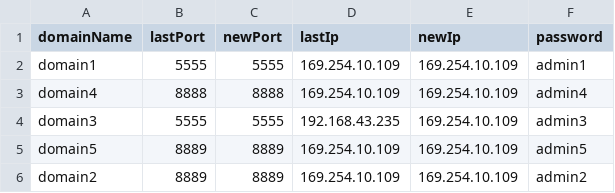
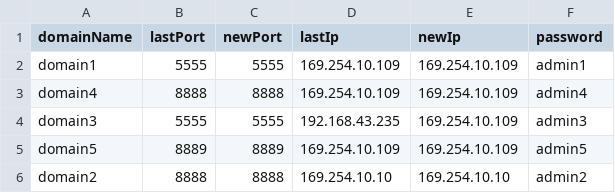
Before and after one commit to Youness-Harrizi/Dns-dynamique, a CSV file: DynamicDns/src/data.csv, drawn as a sheet.

```diff
--- a/DynamicDns/src/data.csv
+++ b/DynamicDns/src/data.csv
@@ -5,2 +5,2 @@ domain3,5555,5555,192.168.43.235,169.254.10.109,admin3
 domain5,8889,8889,169.254.10.109,169.254.10.109,admin5
-domain2,8889,8889,169.254.10.109,169.254.10.109,admin2
+domain2,8888,8888,169.254.10.10,169.254.10.10,admin2
```
Also changed, not shown: DynamicDns/out/production/DynamicDns/data.csv, 8 other files.
